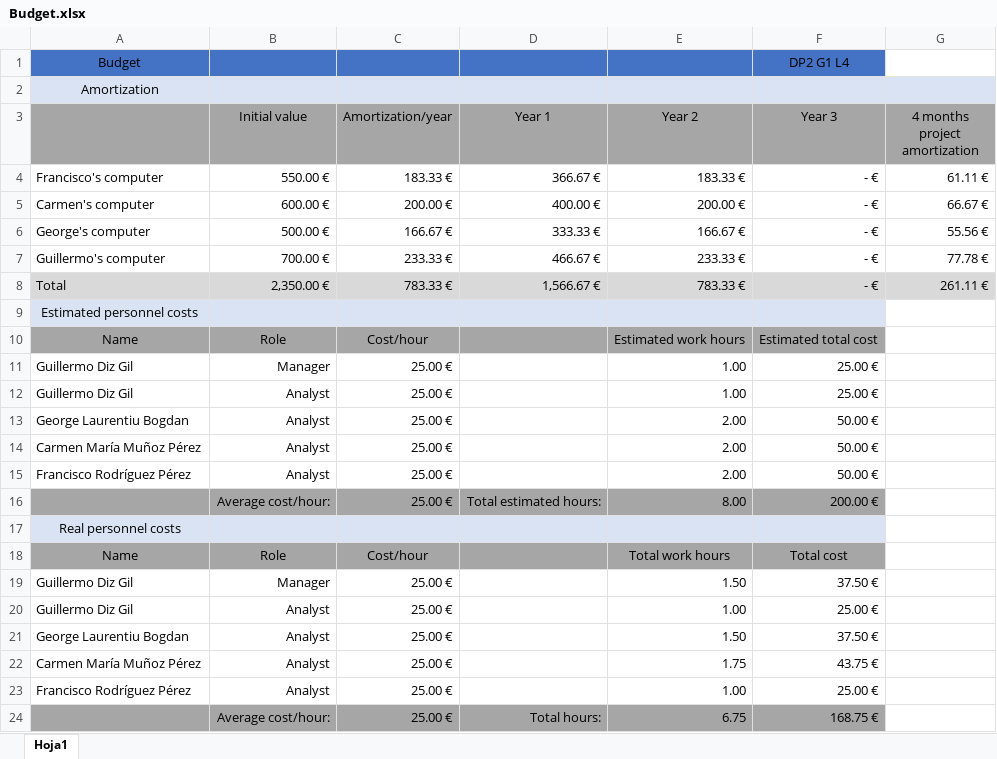
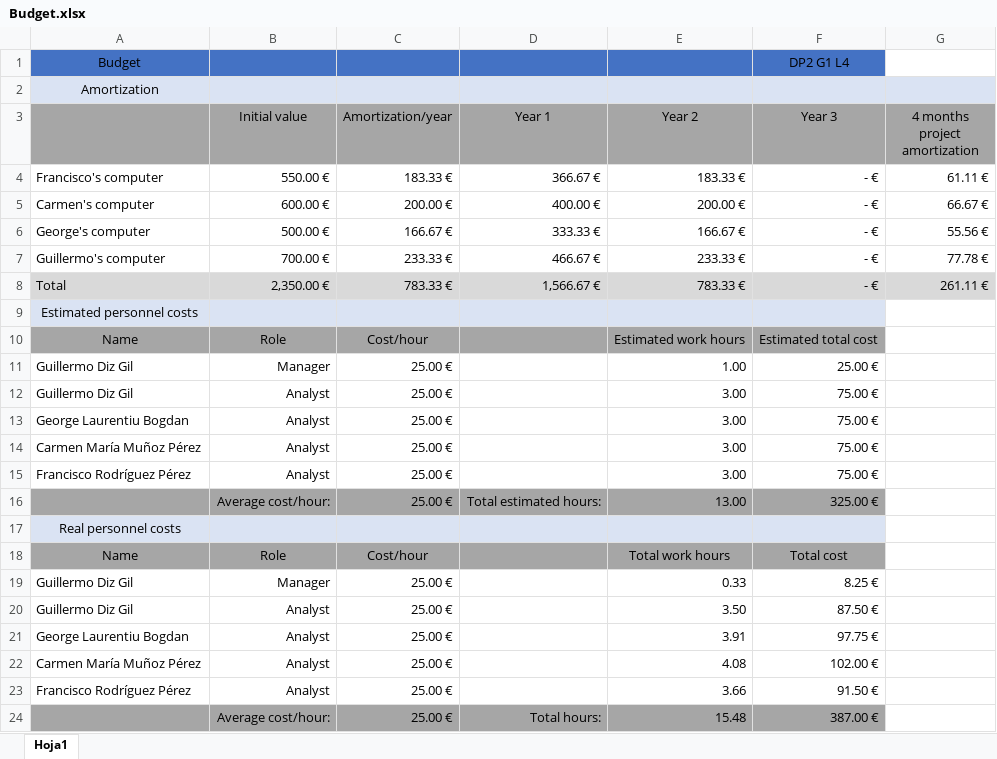
Before and after one commit to rodddella/Acme-Planner, an Excel workbook: doc/D4/Budget.xlsx, sheet Hoja1, drawn as a sheet; values as stored, in another font and other column widths than the file's, no borders; the diff names each change by its address in the sheet, - before the commit and + after, or states it on an @@ line.

```diff
--- a/doc/D4/Budget.xlsx (sheet Hoja1)
+++ b/doc/D4/Budget.xlsx (sheet Hoja1)
-E12 (Year 2): 1.00
+E12 (Year 2): 3.00
-F12 (Year 3): 25.00 €
+F12 (Year 3): 75.00 €
-E13:E15 (Year 2): 2.00
+E13:E15 (Year 2): 3.00
-F13:F15 (Year 3): 50.00 €
+F13:F15 (Year 3): 75.00 €
-E16 (Year 2): 8.00
+E16 (Year 2): 13.00
-F16 (Year 3): 200.00 €
+F16 (Year 3): 325.00 €
-E19 (Year 2): 1.50
+E19 (Year 2): 0.33
-F19 (Year 3): 37.50 €
+F19 (Year 3): 8.25 €
-E20 (Year 2): 1.00
+E20 (Year 2): 3.50
-F20 (Year 3): 25.00 €
+F20 (Year 3): 87.50 €
-E21 (Year 2): 1.50
+E21 (Year 2): 3.91
-F21 (Year 3): 37.50 €
+F21 (Year 3): 97.75 €
-E22 (Year 2): 1.75
+E22 (Year 2): 4.08
-F22 (Year 3): 43.75 €
+F22 (Year 3): 102.00 €
-E23 (Year 2): 1.00
+E23 (Year 2): 3.66
-F23 (Year 3): 25.00 €
+F23 (Year 3): 91.50 €
-E24 (Year 2): 6.75
+E24 (Year 2): 15.48
-F24 (Year 3): 168.75 €
+F24 (Year 3): 387.00 €
```
Also changed, not shown: 8 other files.
